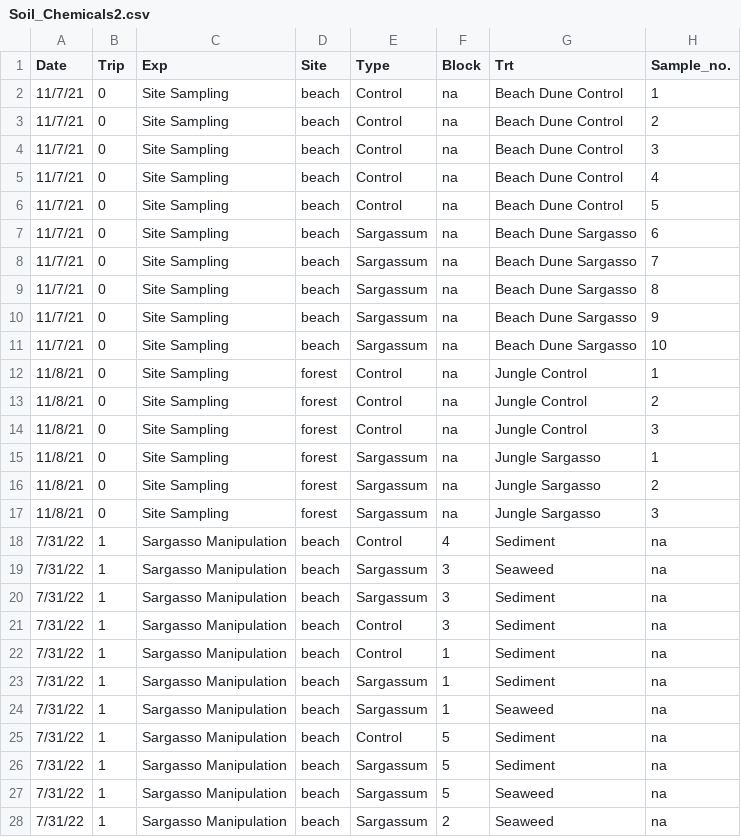
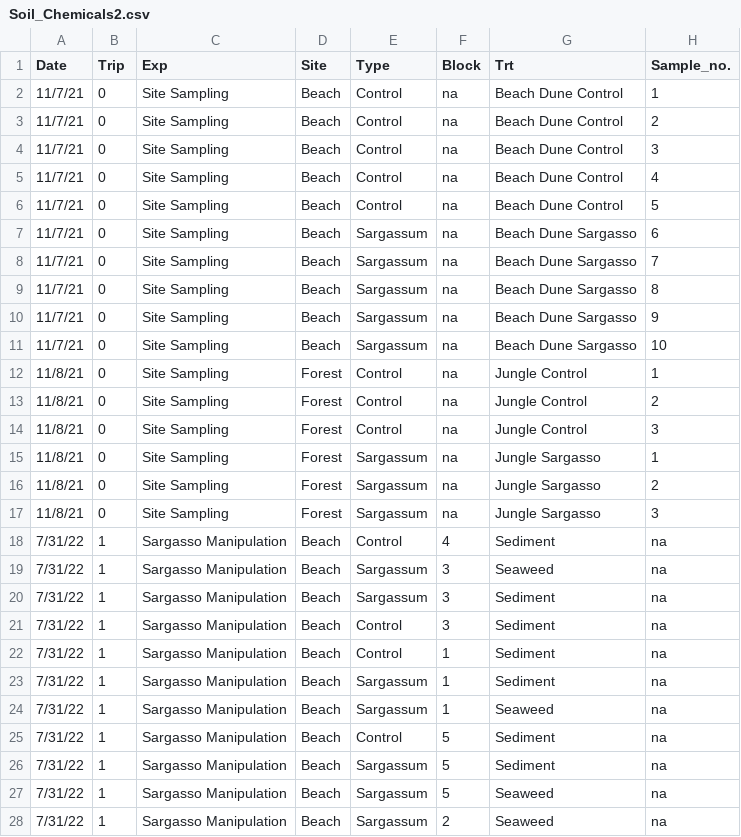
Before and after one commit to ricdesantiago/Sargasso_Subsidy, a CSV file: Soil_Chemicals2.csv, drawn as a sheet; only a part is shown; the diff covers the shown part only; the diff names each change by its address in the sheet, - before the commit and + after, or states it on an @@ line.

```diff
--- a/Soil_Chemicals2.csv
+++ b/Soil_Chemicals2.csv
-D2:D11 (Site): beach
+D2:D11 (Site): Beach
-D12:D17 (Site): forest
+D12:D17 (Site): Forest
-D18:D28 (Site): beach
+D18:D28 (Site): Beach
```
Also changed, not shown: 84 edited cells elsewhere in this file, Pitfalls1.csv, ladder.csv, 7 other files.
